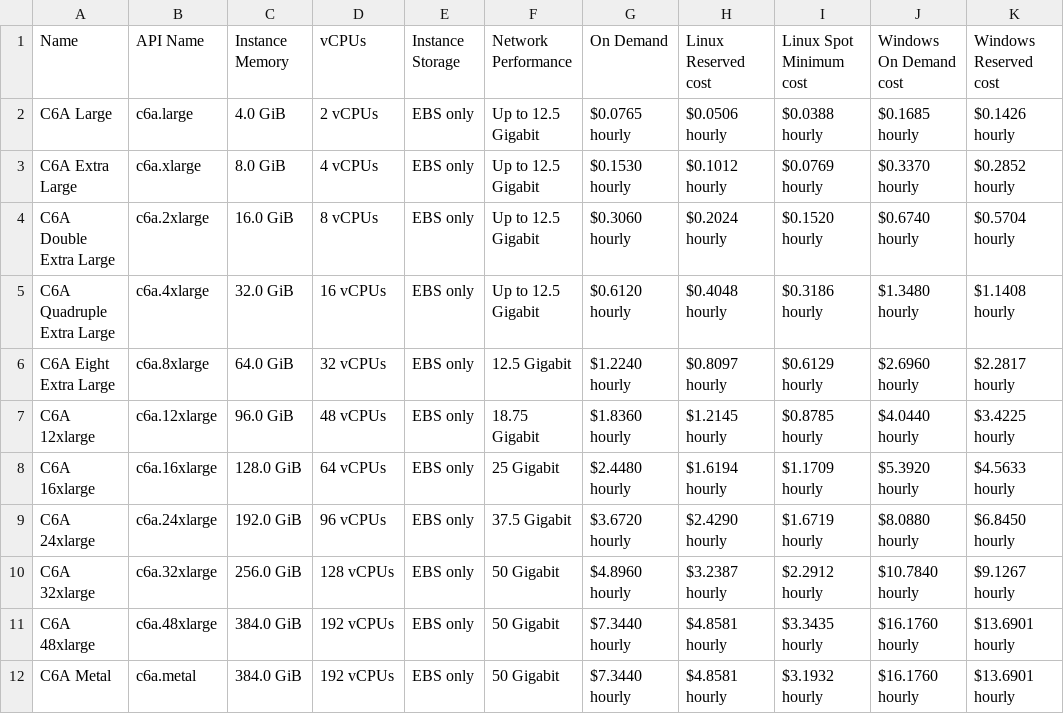
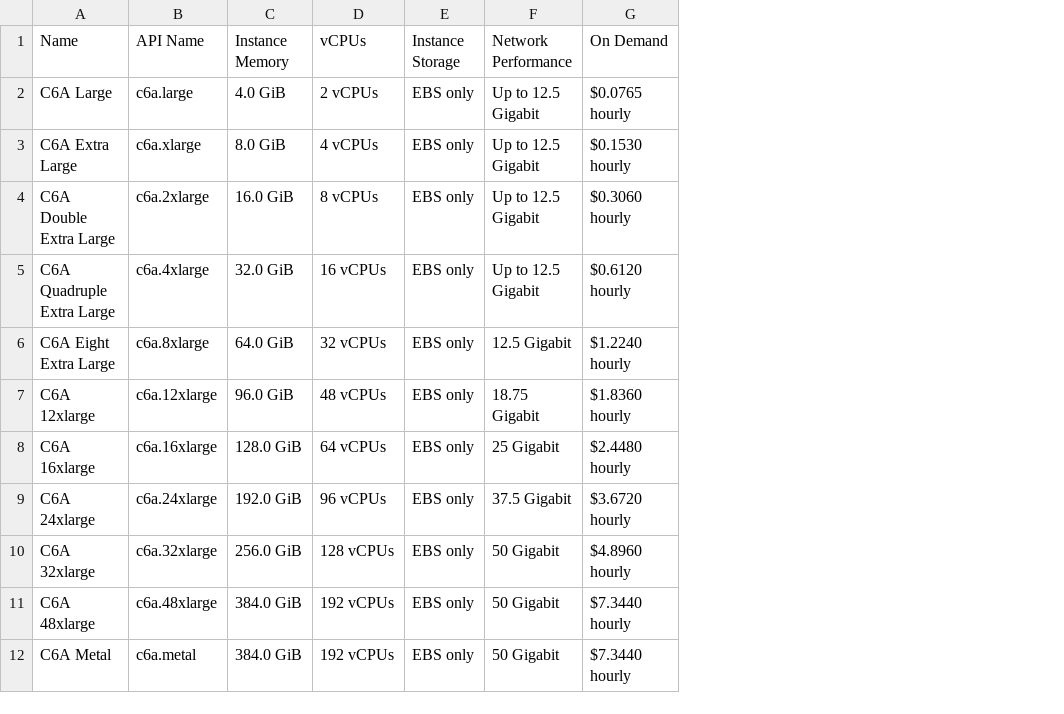
Before and after one commit to gilbertokoerbes/TCCII_Blockchain_Predict, a CSV file: Amazon EC2 Instance Comparison.csv, drawn as a sheet; the diff names each change by its address in the sheet, - before the commit and + after, or states it on an @@ line.

Commit message:
Removidas colunas csv EC2 types

```diff
--- a/Amazon EC2 Instance Comparison.csv
+++ b/Amazon EC2 Instance Comparison.csv
-column H (Linux Reserved cost), rows 2-12: $0.0506 hourly | $0.1012 hourly | $0.2024 hourly | $0.4048 hourly | $0.8097 hourly | $1.2145 hourly | $1.6194 hourly | $2.4290 hourly | $3.2387 hourly | $4.8581 hourly | $4.8581 hourly
-column I (Linux Spot Minimum cost), rows 2-12: $0.0388 hourly | $0.0769 hourly | $0.1520 hourly | $0.3186 hourly | $0.6129 hourly | $0.8785 hourly | $1.1709 hourly | $1.6719 hourly | $2.2912 hourly | $3.3435 hourly | $3.1932 hourly
-column J (Windows On Demand cost), rows 2-12: $0.1685 hourly | $0.3370 hourly | $0.6740 hourly | $1.3480 hourly | $2.6960 hourly | $4.0440 hourly | $5.3920 hourly | $8.0880 hourly | $10.7840 hourly | $16.1760 hourly | $16.1760 hourly
-column K (Windows Reserved cost), rows 2-12: $0.1426 hourly | $0.2852 hourly | $0.5704 hourly | $1.1408 hourly | $2.2817 hourly | $3.4225 hourly | $4.5633 hourly | $6.8450 hourly | $9.1267 hourly | $13.6901 hourly | $13.6901 hourly
```
